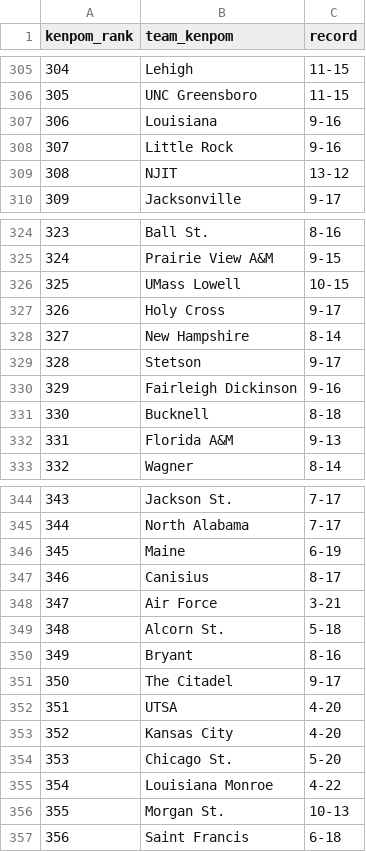
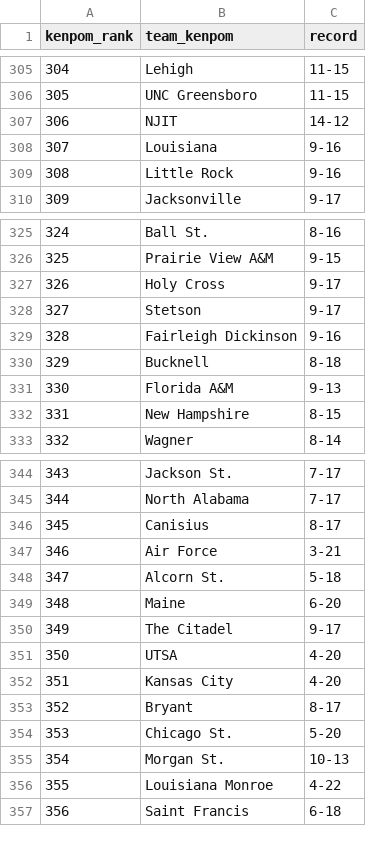
Before and after one commit to kylevogel/cbb-ratings-pipeline, a CSV file: data_raw/kenpom_rankings.csv, drawn as a sheet; only a part is shown, gaps mark what is left out; removed rows and columns are numbered as before the commit, all else as after; the diff covers the shown part only; the diff names each change by its address in the sheet, - before the commit and + after, or states it on an @@ line.

```diff
--- a/data_raw/kenpom_rankings.csv
+++ b/data_raw/kenpom_rankings.csv
@@ column A (kenpom_rank) renumbered between rows 77 and 356 @@
+row 307: 306 | NJIT | 14-12
-row 309: 308 | NJIT | 13-12
-row 326: 325 | UMass Lowell | 10-15
-row 328: 327 | New Hampshire | 8-14
+row 332: 331 | New Hampshire | 8-15
-row 346: 345 | Maine | 6-19
-row 350: 349 | Bryant | 8-16
+row 349: 348 | Maine | 6-20
+row 353: 352 | Bryant | 8-17
@@ row 356 moved to row 355: 354 @@
```
Also changed, not shown: 2 added rows, 1 removed row and 16 moved rows elsewhere in this file, data_processed/site_rankings.csv, data_raw/sos_rankings.csv, 1 other file.
